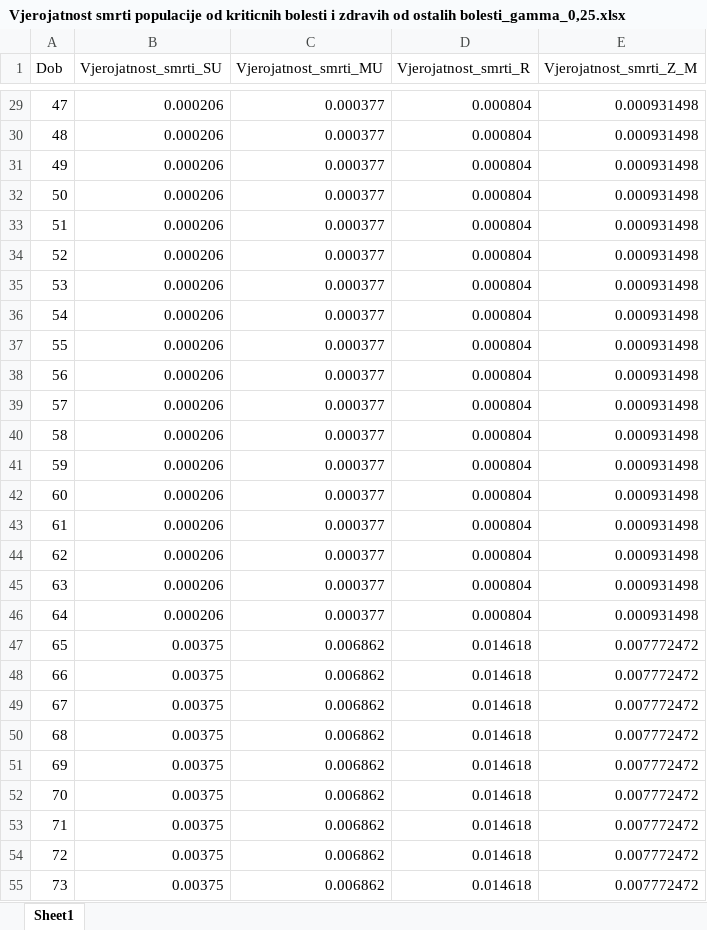
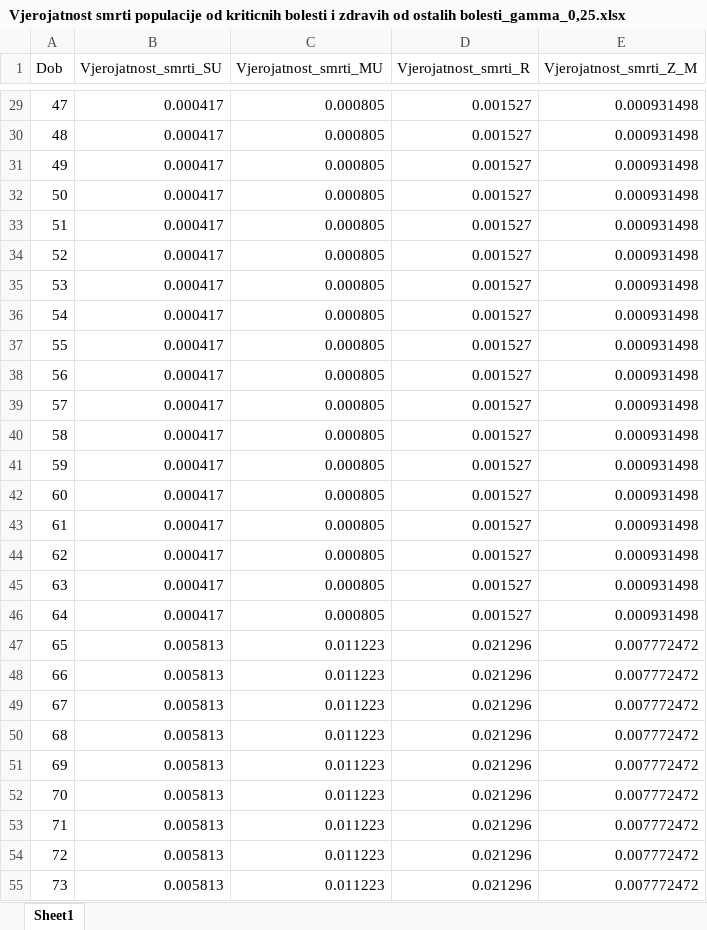
Before and after one commit to nparadina/Zavrsni-rad, an Excel workbook: Vjerojatnost smrti populacije od kriticnih bolesti i zdravih od ostalih bolesti_gamma_0,25.xlsx, sheet Sheet1, drawn as a sheet; only a part is shown, gaps mark what is left out; values as stored, in another font and other column widths than the file's, no borders; the diff covers the shown part only; the diff names each change by its address in the sheet, - before the commit and + after, or states it on an @@ line.

```diff
--- a/Vjerojatnost smrti populacije od kriticnih bolesti i zdravih od ostalih bolesti_gamma_0,25.xlsx (sheet Sheet1)
+++ b/Vjerojatnost smrti populacije od kriticnih bolesti i zdravih od ostalih bolesti_gamma_0,25.xlsx (sheet Sheet1)
-B29:B46 (Vjerojatnost_smrti_SU): 0.000206
+B29:B46 (Vjerojatnost_smrti_SU): 0.000417
-C29:C46 (Vjerojatnost_smrti_MU): 0.000377
+C29:C46 (Vjerojatnost_smrti_MU): 0.000805
-D29:D46 (Vjerojatnost_smrti_R): 0.000804
+D29:D46 (Vjerojatnost_smrti_R): 0.001527
-B47:B55 (Vjerojatnost_smrti_SU): 0.00375
+B47:B55 (Vjerojatnost_smrti_SU): 0.005813
-C47:C55 (Vjerojatnost_smrti_MU): 0.006862
+C47:C55 (Vjerojatnost_smrti_MU): 0.011223
-D47:D55 (Vjerojatnost_smrti_R): 0.014618
+D47:D55 (Vjerojatnost_smrti_R): 0.021296
```
Also changed, not shown: 177 edited cells elsewhere in this sheet, Vjerojatnost smrti populacije od kriticnih bolesti i zdravih od ostalih bolesti_gamma_0.xlsx, aux data/DZS/Mortality Table for Import.xlsx, 6 other files.
